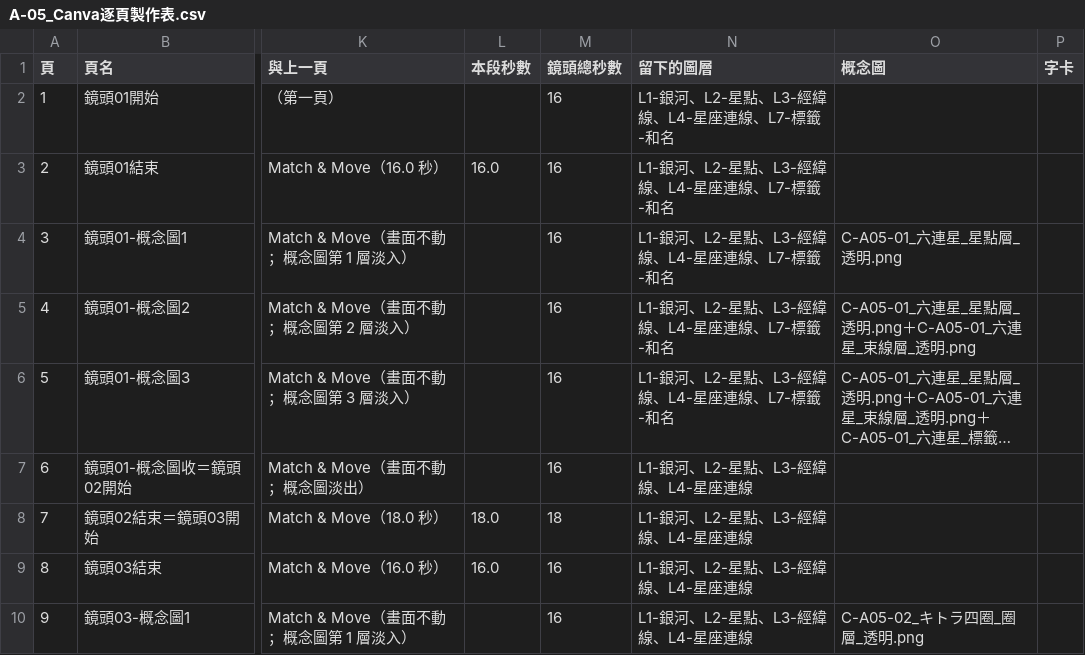
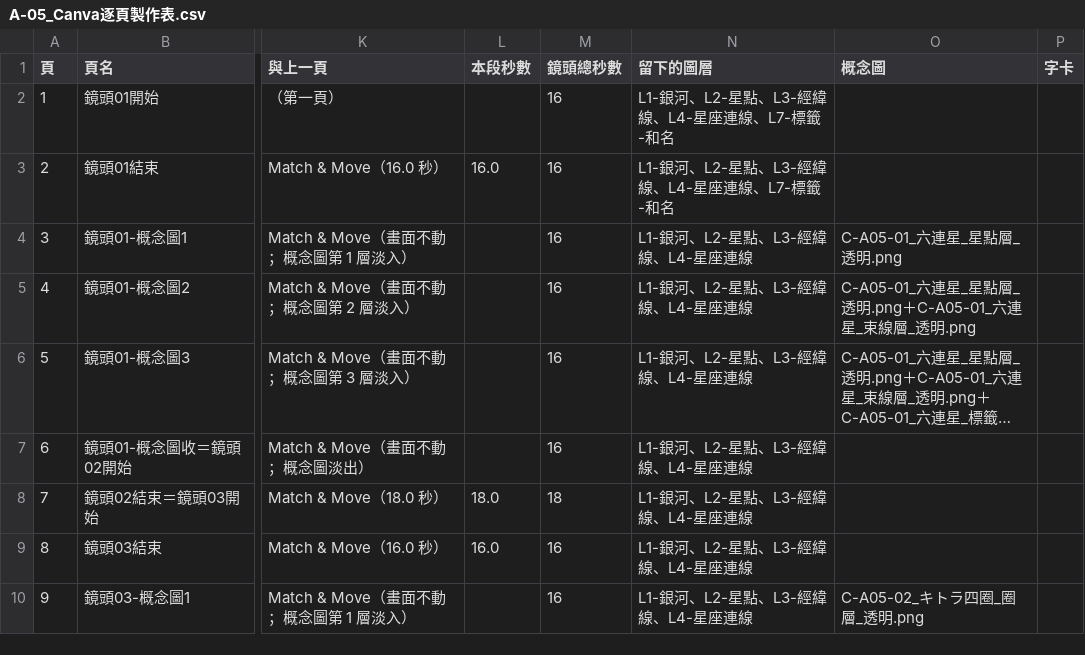
Before and after one commit to Kimchi2104/NTNU-Insta, a CSV file: 05_素材/A-05_日本/_v4大畫布/A-05_Canva逐頁製作表.csv, drawn as a sheet; only a part is shown, gaps mark what is left out; long unchanged cells end in …; the diff names each change by its address in the sheet, - before the commit and + after, or states it on an @@ line.

```diff
--- a/05_素材/A-05_日本/_v4大畫布/A-05_Canva逐頁製作表.csv
+++ b/05_素材/A-05_日本/_v4大畫布/A-05_Canva逐頁製作表.csv
-N4:N6 (留下的圖層): L1-銀河、L2-星點、L3-經緯線、L4-星座連線、L7-標籤-和名
+N4:N6 (留下的圖層): L1-銀河、L2-星點、L3-經緯線、L4-星座連線
```
Also changed, not shown: 05_素材/A-05_日本/_v4大畫布/A-05_逐頁標籤座標.csv, 05_素材/A-07_蒙古/_v4大畫布/A-07_Canva逐頁製作表.csv, 15 other files.
